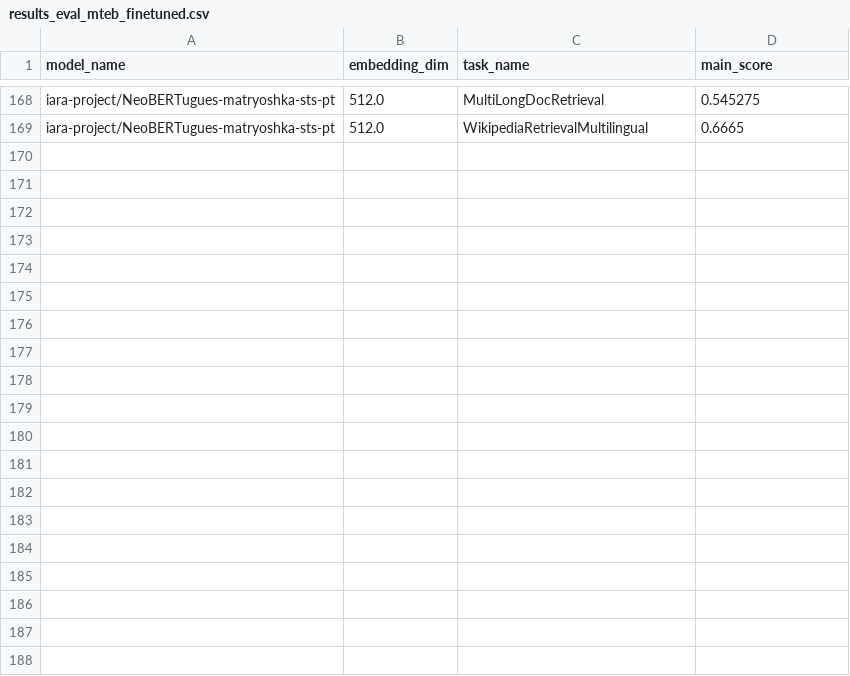
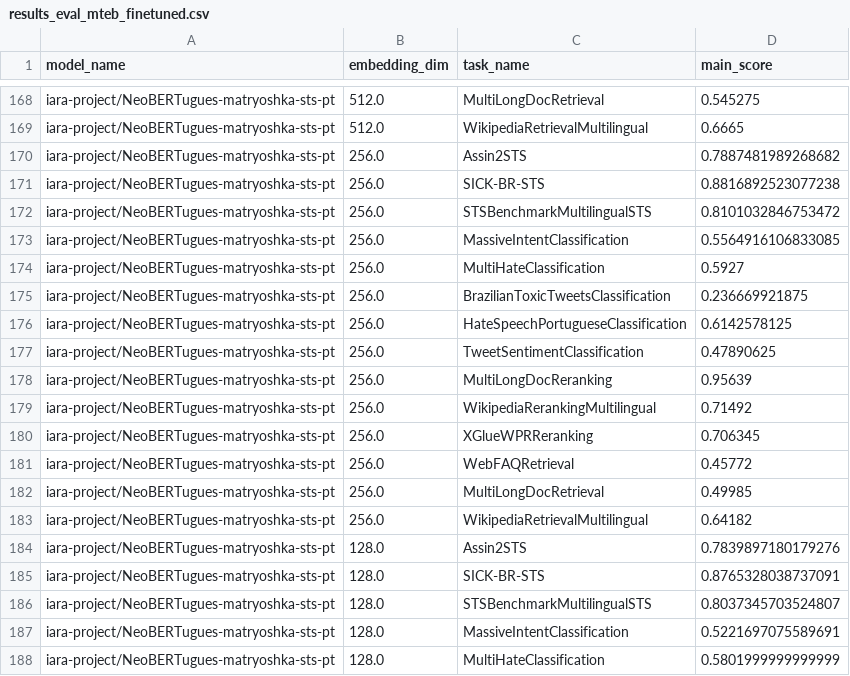
Before and after one commit to Lucas-Okamura/pt-matryoshka-sentence-transformer, a CSV file: data/results_eval_mteb_finetuned.csv, drawn as a sheet; only a part is shown, gaps mark what is left out; the diff covers the shown part only; the diff names each change by its address in the sheet, - before the commit and + after, or states it on an @@ line.

```diff
--- a/data/results_eval_mteb_finetuned.csv
+++ b/data/results_eval_mteb_finetuned.csv
+row 170: iara-project/NeoBERTugues-matryoshka-sts-pt | 256.0 | Assin2STS | 0.7887481989268682
+row 171: iara-project/NeoBERTugues-matryoshka-sts-pt | 256.0 | SICK-BR-STS | 0.8816892523077238
+row 172: iara-project/NeoBERTugues-matryoshka-sts-pt | 256.0 | STSBenchmarkMultilingualSTS | 0.8101032846753472
+row 173: iara-project/NeoBERTugues-matryoshka-sts-pt | 256.0 | MassiveIntentClassification | 0.5564916106833085
+row 174: iara-project/NeoBERTugues-matryoshka-sts-pt | 256.0 | MultiHateClassification | 0.5927
+row 175: iara-project/NeoBERTugues-matryoshka-sts-pt | 256.0 | BrazilianToxicTweetsClassification | 0.236669921875
+row 176: iara-project/NeoBERTugues-matryoshka-sts-pt | 256.0 | HateSpeechPortugueseClassification | 0.6142578125
+row 177: iara-project/NeoBERTugues-matryoshka-sts-pt | 256.0 | TweetSentimentClassification | 0.47890625
+row 178: iara-project/NeoBERTugues-matryoshka-sts-pt | 256.0 | MultiLongDocReranking | 0.95639
+row 179: iara-project/NeoBERTugues-matryoshka-sts-pt | 256.0 | WikipediaRerankingMultilingual | 0.71492
+row 180: iara-project/NeoBERTugues-matryoshka-sts-pt | 256.0 | XGlueWPRReranking | 0.706345
+row 181: iara-project/NeoBERTugues-matryoshka-sts-pt | 256.0 | WebFAQRetrieval | 0.45772
+row 182: iara-project/NeoBERTugues-matryoshka-sts-pt | 256.0 | MultiLongDocRetrieval | 0.49985
+row 183: iara-project/NeoBERTugues-matryoshka-sts-pt | 256.0 | WikipediaRetrievalMultilingual | 0.64182
+row 184: iara-project/NeoBERTugues-matryoshka-sts-pt | 128.0 | Assin2STS | 0.7839897180179276
+row 185: iara-project/NeoBERTugues-matryoshka-sts-pt | 128.0 | SICK-BR-STS | 0.8765328038737091
+row 186: iara-project/NeoBERTugues-matryoshka-sts-pt | 128.0 | STSBenchmarkMultilingualSTS | 0.8037345703524807
+row 187: iara-project/NeoBERTugues-matryoshka-sts-pt | 128.0 | MassiveIntentClassification | 0.5221697075589691
+row 188: iara-project/NeoBERTugues-matryoshka-sts-pt | 128.0 | MultiHateClassification | 0.5801999999999999
```
Also changed, not shown: 9 added rows elsewhere in this file, 19 other files.
